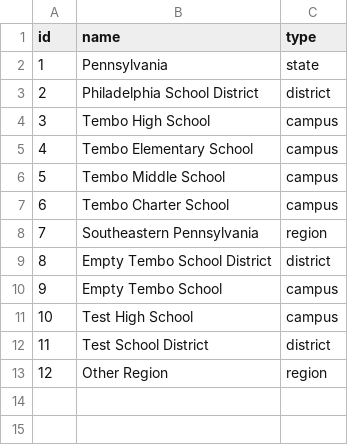
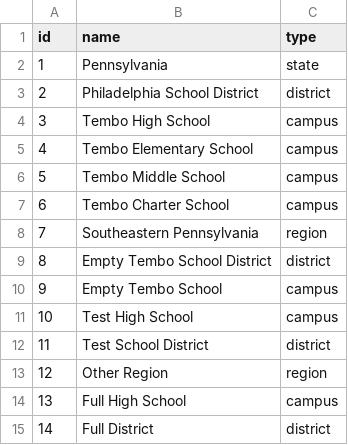
Before and after one commit to arwebb/arwebb-website.github.io, a CSV file: csv/entity.csv, drawn as a sheet.

```diff
--- a/csv/entity.csv
+++ b/csv/entity.csv
@@ -13 +13,3 @@ id,name,type
 12,Other Region,region
+13,Full High School,campus
+14,Full District,district
```
Also changed, not shown: csv/campus.csv, csv/datapoint_translation.csv, 2 other files.
